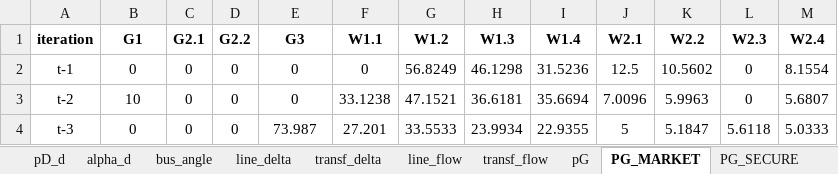
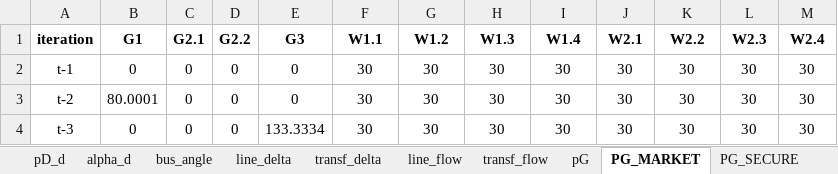
Before and after one commit to richardnayer/oats_curtailment, an Excel workbook: results.xlsx, sheet PG_MARKET, drawn as a sheet; only a part is shown; values as stored, in another font and other column widths than the file's, no borders; the diff covers the shown part only; the diff names each change by its address in the sheet, - before the commit and + after, or states it on an @@ line.

```diff
--- a/results.xlsx (sheet PG_MARKET)
+++ b/results.xlsx (sheet PG_MARKET)
-F2 (W1.1): 0
+F2 (W1.1): 30
-G2 (W1.2): 56.8249
+G2 (W1.2): 30
-H2 (W1.3): 46.1298
+H2 (W1.3): 30
-I2 (W1.4): 31.5236
+I2 (W1.4): 30
-J2 (W2.1): 12.5
+J2 (W2.1): 30
-K2 (W2.2): 10.5602
+K2 (W2.2): 30
-L2:L3 (W2.3): 0
+L2:L3 (W2.3): 30
-M2 (W2.4): 8.1554
+M2 (W2.4): 30
-B3 (G1): 10
+B3 (G1): 80.0001
-F3 (W1.1): 33.1238
+F3 (W1.1): 30
-G3 (W1.2): 47.1521
+G3 (W1.2): 30
-H3 (W1.3): 36.6181
+H3 (W1.3): 30
-I3 (W1.4): 35.6694
+I3 (W1.4): 30
-J3 (W2.1): 7.0096
+J3 (W2.1): 30
-K3 (W2.2): 5.9963
+K3 (W2.2): 30
-M3 (W2.4): 5.6807
+M3 (W2.4): 30
-E4 (G3): 73.987
+E4 (G3): 133.3334
-F4 (W1.1): 27.201
+F4 (W1.1): 30
-G4 (W1.2): 33.5533
+G4 (W1.2): 30
-H4 (W1.3): 23.9934
+H4 (W1.3): 30
-I4 (W1.4): 22.9355
+I4 (W1.4): 30
-J4 (W2.1): 5
+J4 (W2.1): 30
-K4 (W2.2): 5.1847
+K4 (W2.2): 30
-L4 (W2.3): 5.6118
+L4 (W2.3): 30
-M4 (W2.4): 5.0333
+M4 (W2.4): 30
```
Also changed, not shown: 89 edited cells elsewhere in this sheet, sheet PG_SECURE, sheet summary, sheet pG, sheet MUON, sheet SNSP, sheet Constraint, 14 more sheets, other sheet tabs, 6 other files.
